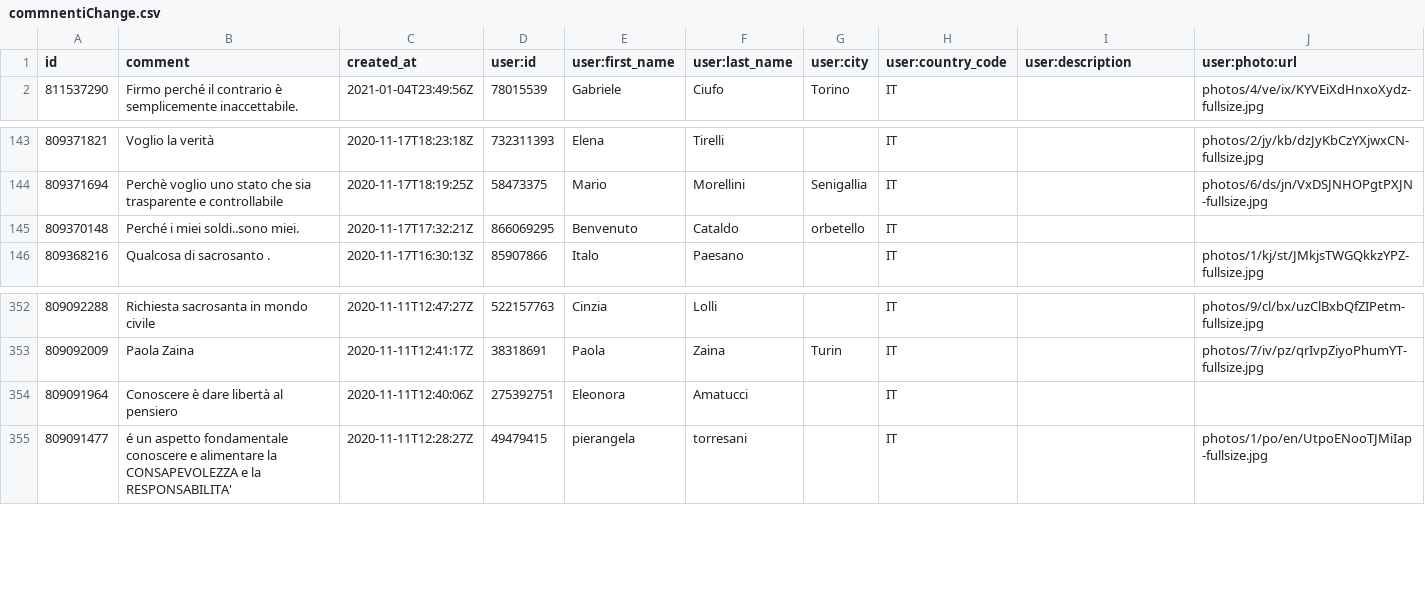
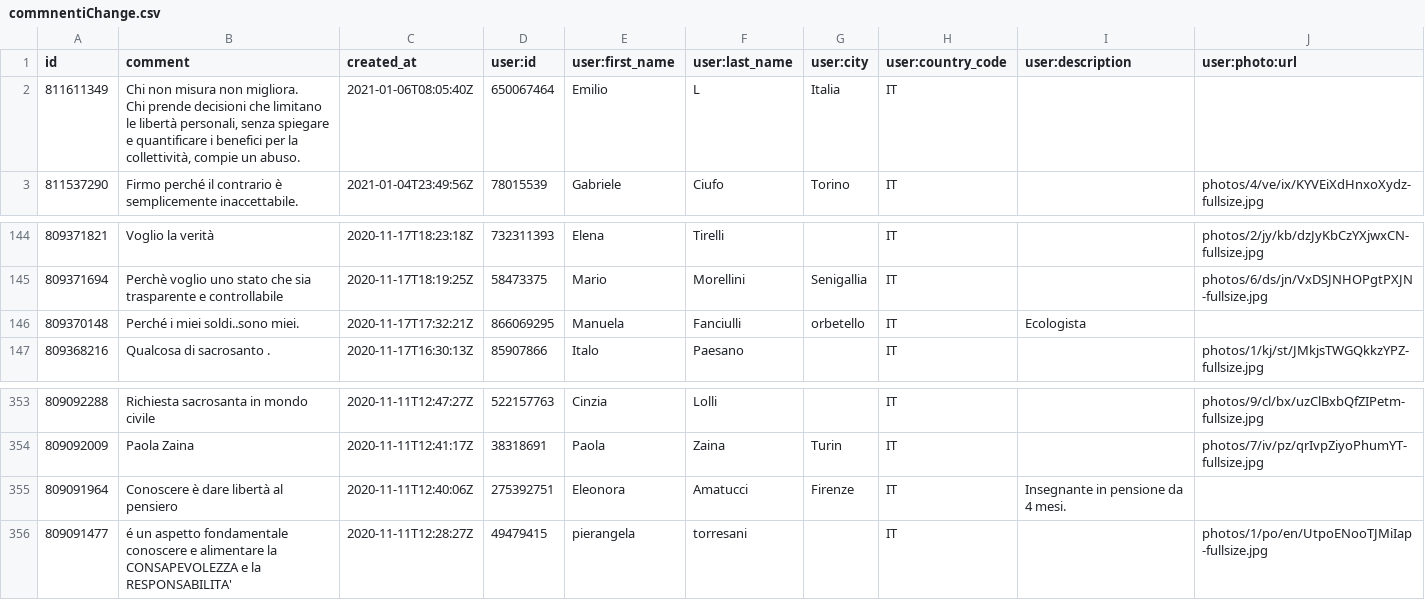
Before and after one commit to ondata/datibenecomune, a CSV file: risorse/commnentiChange.csv, drawn as a sheet; only a part is shown, gaps mark what is left out; addresses are those after the commit; ↵ is a line break in a cell; the diff names each change by its address in the sheet, - before the commit and + after, or states it on an @@ line.

```diff
--- a/risorse/commnentiChange.csv
+++ b/risorse/commnentiChange.csv
+row 2: 811611349 | Chi non misura non migliora. ↵ Chi prende decisioni che limitano le libertà personali, senza spiegare e quantificare i benefici per la collettività, compie un abuso. | 2021-01-06T08:05:40Z | 650067464 | Emilio | L | Italia | IT
-E146 (user:first_name): Benvenuto
+E146 (user:first_name): Manuela
-F146 (user:last_name): Cataldo
+F146 (user:last_name): Fanciulli
-I146 (user:description): (empty)
+I146 (user:description): Ecologista
-G355 (user:city): (empty)
+G355 (user:city): Firenze
-I355 (user:description): (empty)
+I355 (user:description): Insegnante in pensione da 4 mesi.
```
Also changed, not shown: 1 other file.
